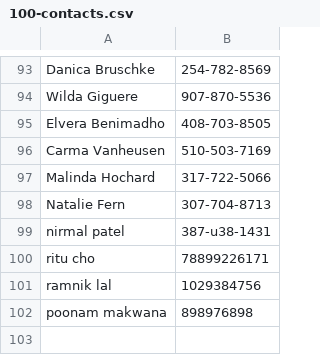
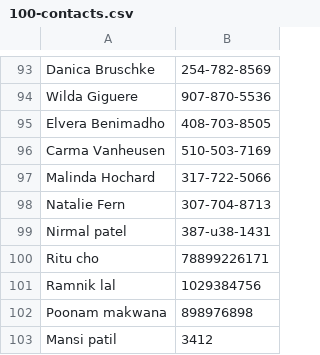
Before and after one commit to ommakwanaa/Telephone, a CSV file: temp/100-contacts.csv, drawn as a sheet; only a part is shown, gaps mark what is left out.

```diff
--- a/temp/100-contacts.csv
+++ b/temp/100-contacts.csv
@@ -98,5 +98,6 @@ Malinda Hochard,317-722-5066
 Natalie Fern,307-704-8713
-nirmal patel,387-u38-1431
-ritu cho,78899226171
-ramnik lal,1029384756
-poonam makwana,898976898
+Nirmal patel,387-u38-1431
+Ritu cho,78899226171
+Ramnik lal,1029384756
+Poonam makwana,898976898
+Mansi patil,3412
```
Also changed, not shown: temp/10_sorted.csv, 2 other files.
